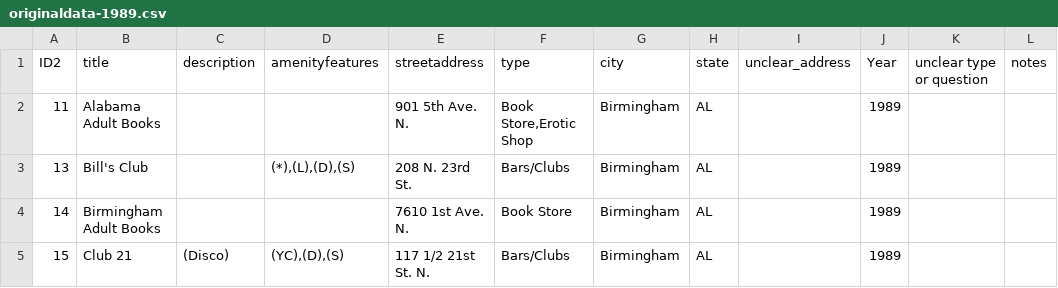
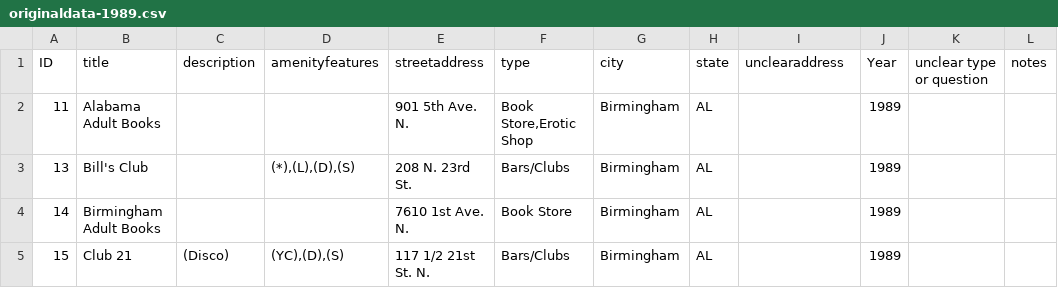
Before and after one commit to MappingtheGayGuides/MGG-Data, a CSV file: 2-OrigDataforGeocoding/originaldata-1989.csv, drawn as a sheet; only a part is shown; the diff names each change by its address in the sheet, - before the commit and + after, or states it on an @@ line.

```diff
--- a/2-OrigDataforGeocoding/originaldata-1989.csv
+++ b/2-OrigDataforGeocoding/originaldata-1989.csv
-A1: ID2
+A1: ID
-I1: unclear_address
+I1: unclearaddress
```
Also changed, not shown: 1-UnclearData/uncleardata-1989.csv, 12 other files.
